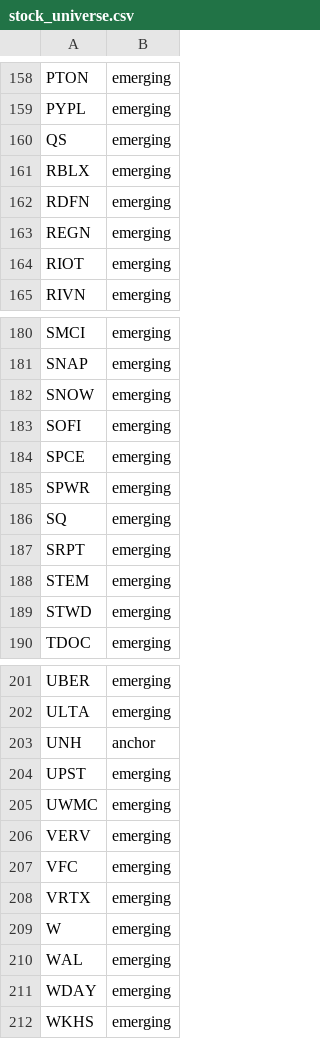
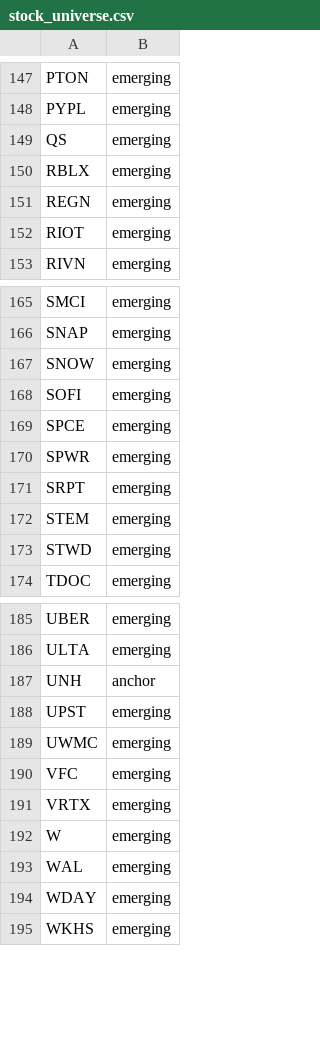
Before and after one commit to mrpink970/sector-research-system, a CSV file: data/stocks/stock_universe.csv, drawn as a sheet; only a part is shown, gaps mark what is left out; the diff covers the shown part only.

```diff
--- a/data/stocks/stock_universe.csv
+++ b/data/stocks/stock_universe.csv
@@ -161,3 +150,2 @@ QS,emerging
 RBLX,emerging
-RDFN,emerging
 REGN,emerging
@@ -185,3 +170,2 @@ SPCE,emerging
 SPWR,emerging
-SQ,emerging
 SRPT,emerging
@@ -205,3 +189,2 @@ UPST,emerging
 UWMC,emerging
-VERV,emerging
 VFC,emerging
```
Also changed, not shown: 14 removed rows elsewhere in this file.
